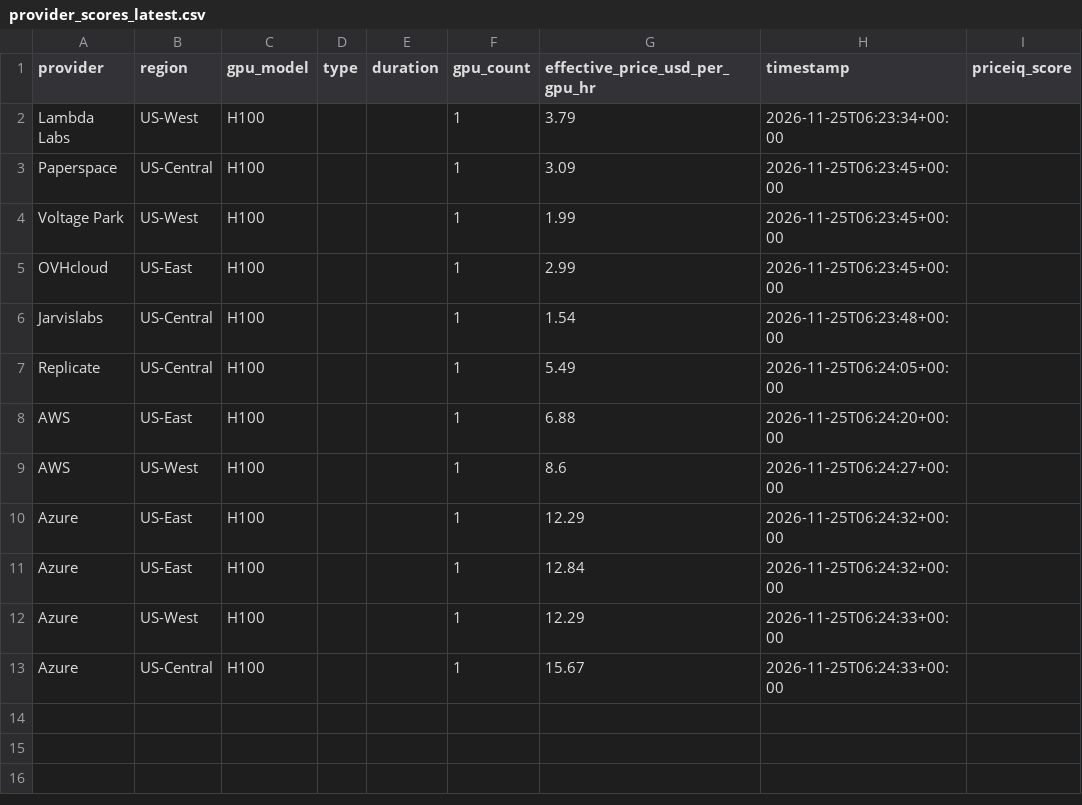
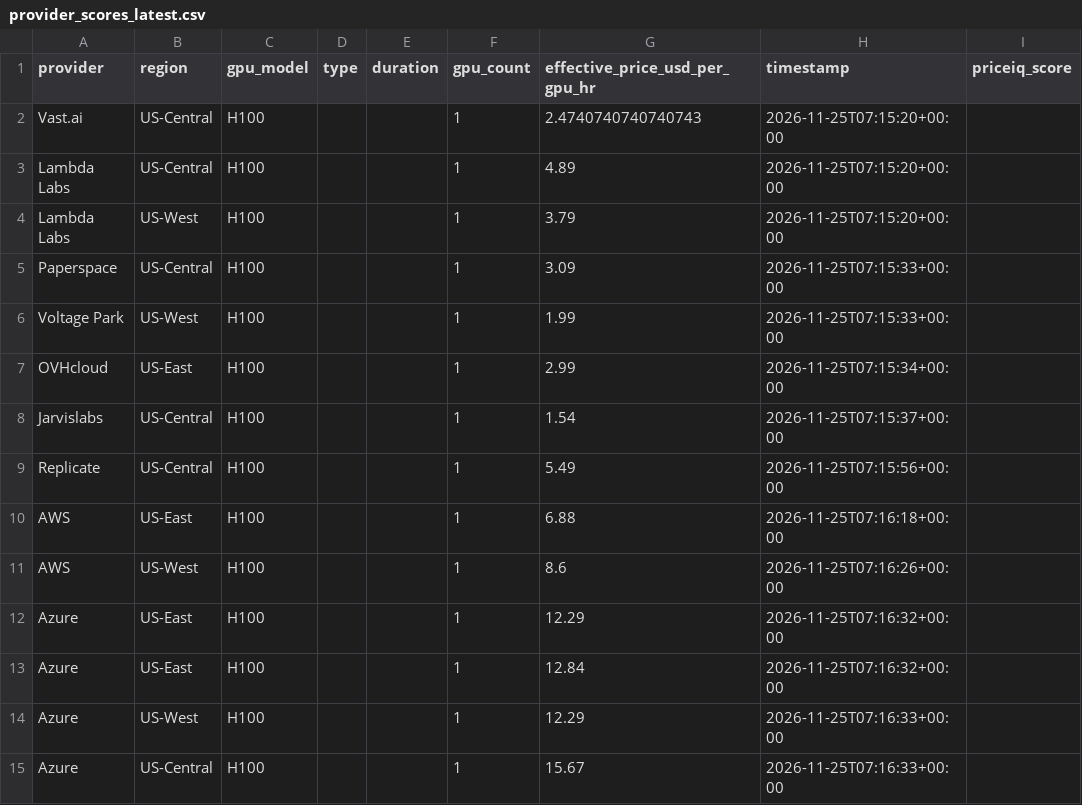
Before and after one commit to forwardcompute/PricingIndex, a CSV file: data/derived/provider_scores_latest.csv, drawn as a sheet.

```diff
--- a/data/derived/provider_scores_latest.csv
+++ b/data/derived/provider_scores_latest.csv
@@ -1,13 +1,15 @@
 provider,region,gpu_model,type,duration,gpu_count,effective_price_usd_per_gpu_hr,timestamp,priceiq_score
-Lambda Labs,US-West,H100,,,1,3.79,2026-11-25T06:23:34+00:00,
-Paperspace,US-Central,H100,,,1,3.09,2026-11-25T06:23:45+00:00,
-Voltage Park,US-West,H100,,,1,1.99,2026-11-25T06:23:45+00:00,
-OVHcloud,US-East,H100,,,1,2.99,2026-11-25T06:23:45+00:00,
-Jarvislabs,US-Central,H100,,,1,1.54,2026-11-25T06:23:48+00:00,
-Replicate,US-Central,H100,,,1,5.49,2026-11-25T06:24:05+00:00,
-AWS,US-East,H100,,,1,6.88,2026-11-25T06:24:20+00:00,
-AWS,US-West,H100,,,1,8.6,2026-11-25T06:24:27+00:00,
-Azure,US-East,H100,,,1,12.29,2026-11-25T06:24:32+00:00,
-Azure,US-East,H100,,,1,12.84,2026-11-25T06:24:32+00:00,
-Azure,US-West,H100,,,1,12.29,2026-11-25T06:24:33+00:00,
-Azure,US-Central,H100,,,1,15.67,2026-11-25T06:24:33+00:00,
+Vast.ai,US-Central,H100,,,1,2.4740740740740743,2026-11-25T07:15:20+00:00,
+Lambda Labs,US-Central,H100,,,1,4.89,2026-11-25T07:15:20+00:00,
+Lambda Labs,US-West,H100,,,1,3.79,2026-11-25T07:15:20+00:00,
+Paperspace,US-Central,H100,,,1,3.09,2026-11-25T07:15:33+00:00,
+Voltage Park,US-West,H100,,,1,1.99,2026-11-25T07:15:33+00:00,
+OVHcloud,US-East,H100,,,1,2.99,2026-11-25T07:15:34+00:00,
+Jarvislabs,US-Central,H100,,,1,1.54,2026-11-25T07:15:37+00:00,
+Replicate,US-Central,H100,,,1,5.49,2026-11-25T07:15:56+00:00,
+AWS,US-East,H100,,,1,6.88,2026-11-25T07:16:18+00:00,
+AWS,US-West,H100,,,1,8.6,2026-11-25T07:16:26+00:00,
+Azure,US-East,H100,,,1,12.29,2026-11-25T07:16:32+00:00,
+Azure,US-East,H100,,,1,12.84,2026-11-25T07:16:32+00:00,
+Azure,US-West,H100,,,1,12.29,2026-11-25T07:16:33+00:00,
+Azure,US-Central,H100,,,1,15.67,2026-11-25T07:16:33+00:00,
```
Also changed, not shown: data/history/index_history.csv, hcpi/hcpi_history.csv, 6 other files.
